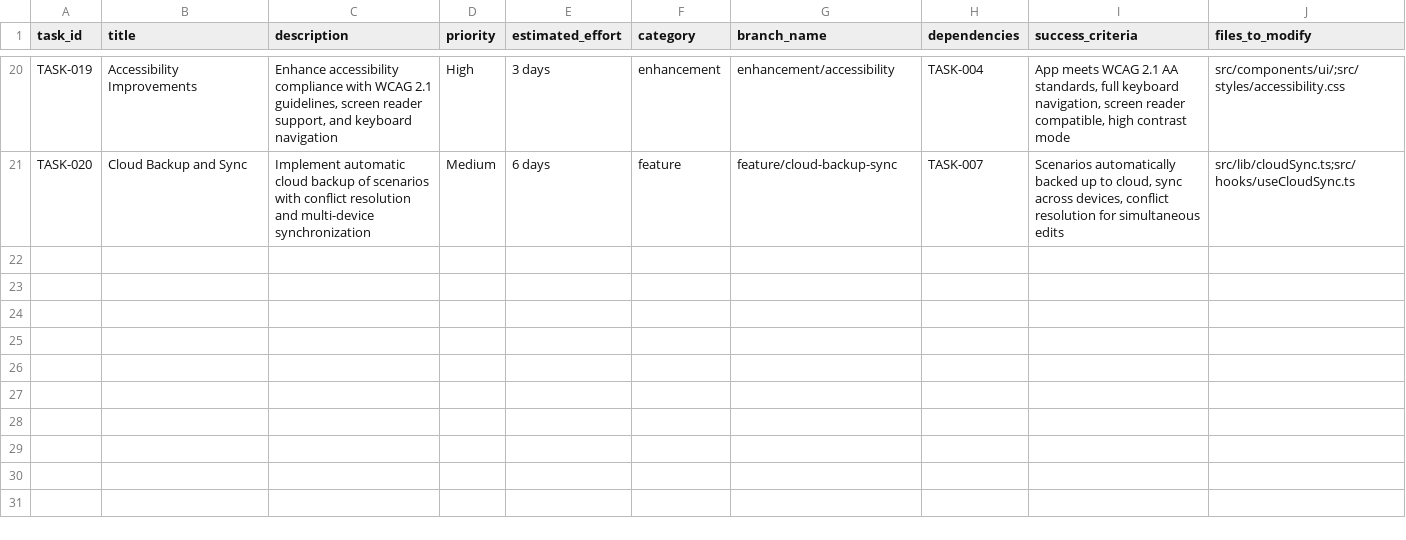
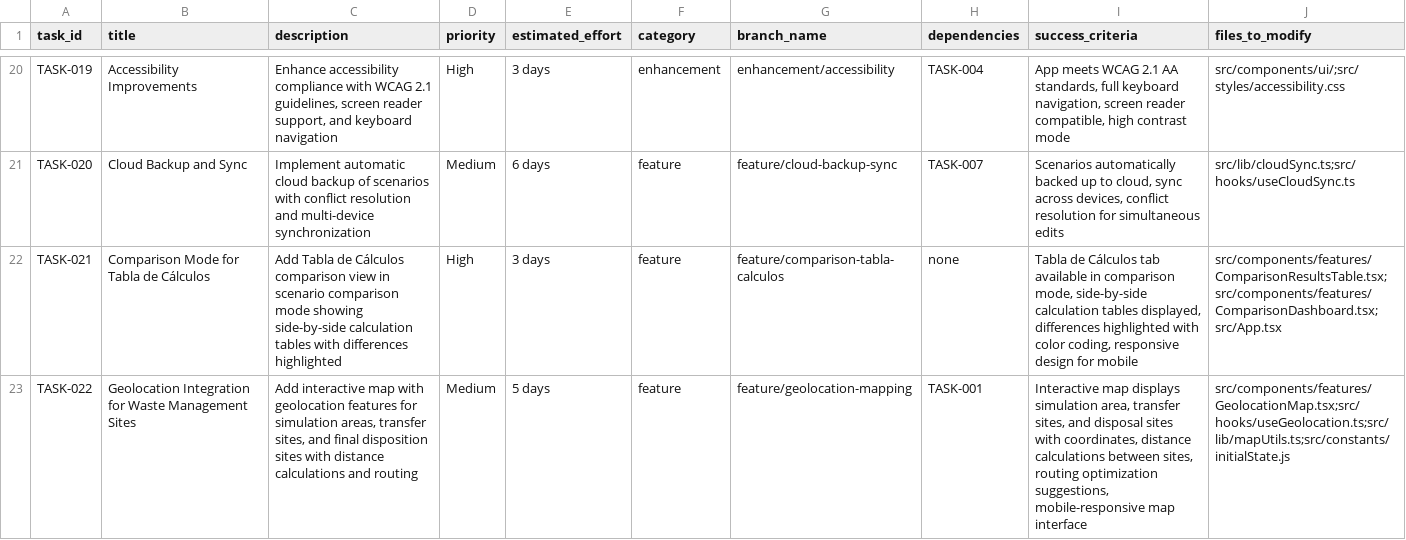
Before and after one commit to ramphastoslangosta/waste-simulator, a CSV file: tasks.csv, drawn as a sheet; only a part is shown, gaps mark what is left out.

```diff
--- a/tasks.csv
+++ b/tasks.csv
@@ -21 +21,3 @@ TASK-019,Accessibility Improvements,"Enhance accessibility compliance with WCAG
 TASK-020,Cloud Backup and Sync,"Implement automatic cloud backup of scenarios with conflict resolution and multi-device synchronization",Medium,6 days,feature,feature/cloud-backup-sync,TASK-007,"Scenarios automatically backed up to cloud, sync across devices, conflict resolution for simultaneous edits",src/lib/cloudSync.ts;src/hooks/useCloudSync.ts
+TASK-021,Comparison Mode for Tabla de Cálculos,"Add Tabla de Cálculos comparison view in scenario comparison mode showing side-by-side calculation tables with differences highlighted",High,3 days,feature,feature/comparison-tabla-calculos,none,"Tabla de Cálculos tab available in comparison mode, side-by-side calculation tables displayed, differences highlighted with color coding, responsive design for mobile",src/components/features/ComparisonResultsTable.tsx;src/components/features/ComparisonDashboard.tsx;src/App.tsx
+TASK-022,Geolocation Integration for Waste Management Sites,"Add interactive map with geolocation features for simulation areas, transfer sites, and final disposition sites with distance calculations and routing",Medium,5 days,feature,feature/geolocation-mapping,TASK-001,"Interactive map displays simulation area, transfer sites, and disposal sites with coordinates, distance calculations between sites, routing optimization suggestions, mobile-responsive map interface",src/components/features/GeolocationMap.tsx;src/hooks/useGeolocation.ts;src/lib/mapUtils.ts;src/constants/initialState.js
```
Also changed, not shown: 1 other file.
